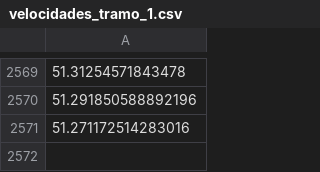
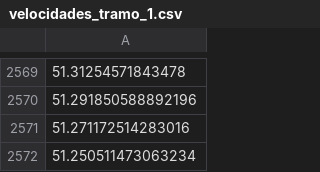
Before and after one commit to RiedelNicolas/TP2NumericoTarela-, a CSV file: velocidades_tramo_1.csv, drawn as a sheet; only a part is shown, gaps mark what is left out; the diff names each change by its address in the sheet, - before the commit and + after, or states it on an @@ line.

```diff
--- a/velocidades_tramo_1.csv
+++ b/velocidades_tramo_1.csv
+row 2572: 51.250511473063234
```
Also changed, not shown: alturas_tramo_1.csv, 1 other file.
